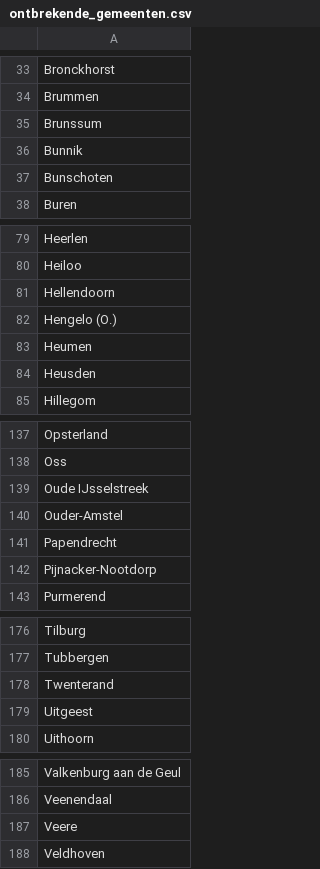
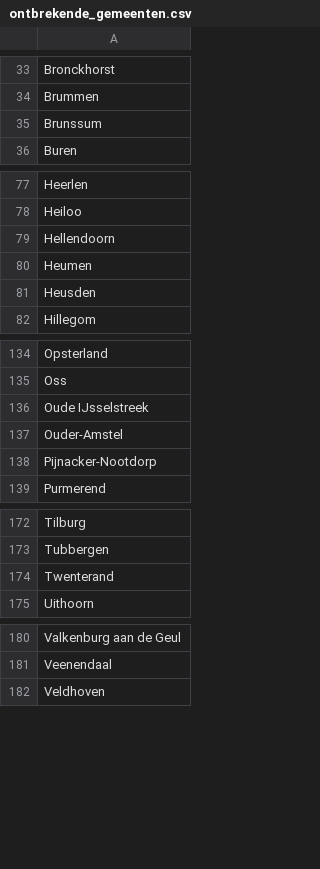
Before and after one commit to Hilbrand/slt, a CSV file: public/gr2026/ontbrekende_gemeenten.csv, drawn as a sheet; only a part is shown, gaps mark what is left out; the diff names each change by its address in the sheet, - before the commit and + after, or states it on an @@ line.

```diff
--- a/public/gr2026/ontbrekende_gemeenten.csv
+++ b/public/gr2026/ontbrekende_gemeenten.csv
-row 36: Bunnik
-row 37: Bunschoten
-row 82: Hengelo (O.)
-row 141: Papendrecht
-row 179: Uitgeest
-row 187: Veere
```
Also changed, not shown: 4 other files.
